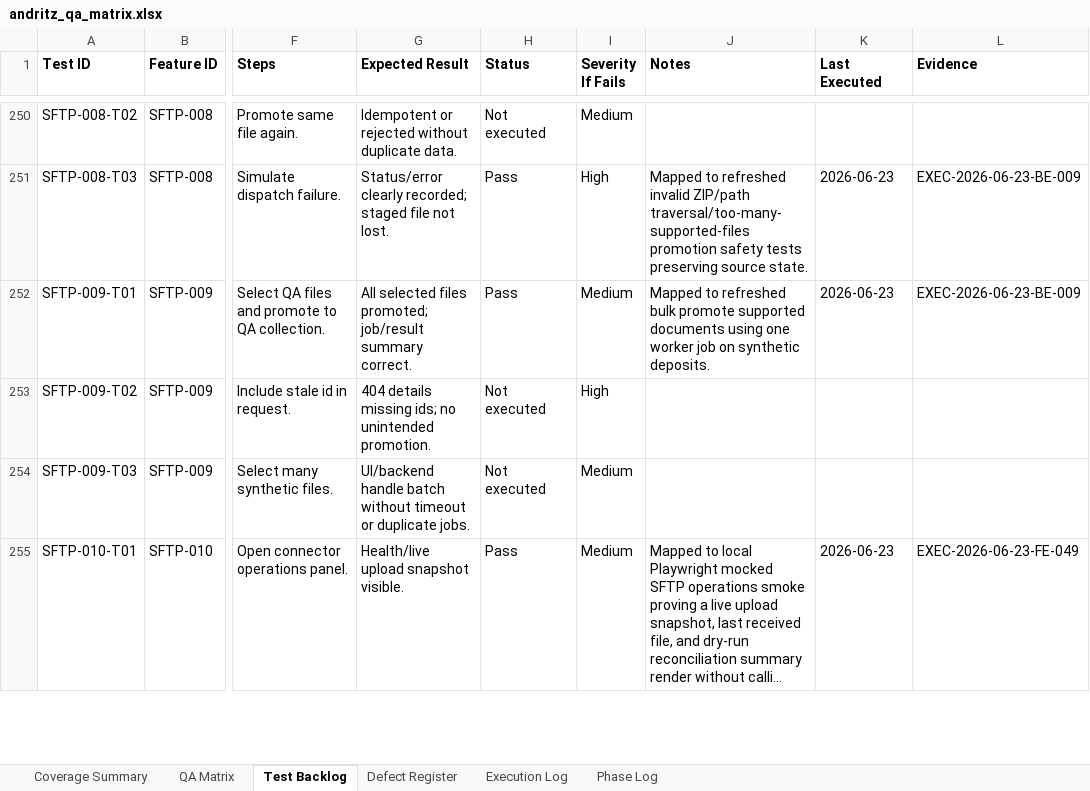
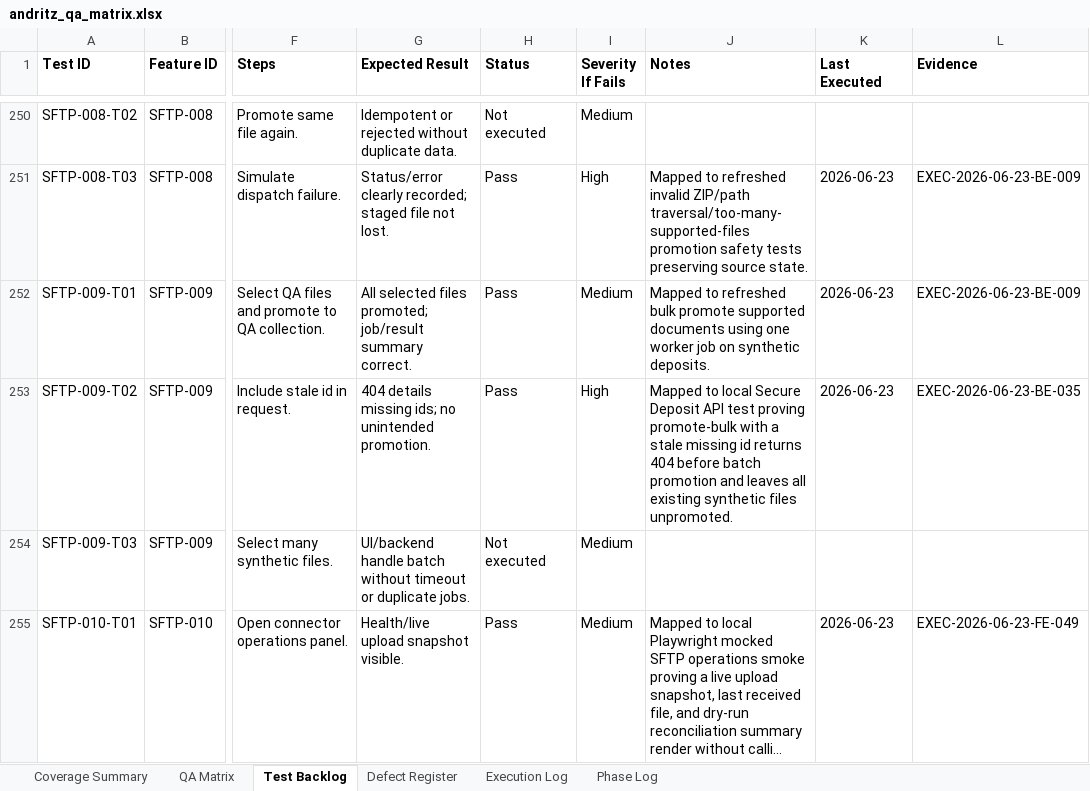
Before and after one commit to tishacian/hyusai, an Excel workbook: outputs/019edc68-andritz-qa/andritz_qa_matrix.xlsx, sheet Test Backlog, drawn as a sheet; only a part is shown, gaps mark what is left out; long unchanged cells end in …; values as stored, in another font and other column widths than the file's, no borders; the diff covers the shown part only; the diff names each change by its address in the sheet, - before the commit and + after, or states it on an @@ line.

Commit message:
test(andritz): extend sftp and chat qa coverage

```diff
--- a/outputs/019edc68-andritz-qa/andritz_qa_matrix.xlsx (sheet Test Backlog)
+++ b/outputs/019edc68-andritz-qa/andritz_qa_matrix.xlsx (sheet Test Backlog)
-H253 (Status): Not executed
+H253 (Status): Pass
-J253 (Notes): (empty)
+J253 (Notes): Mapped to local Secure Deposit API test proving promote-bulk with a stale missing id returns 404 before batch promotion and leaves all existing synthetic files unpromoted.
-K253 (Last Executed): (empty)
+K253 (Last Executed): 2026-06-23
-L253 (Evidence): (empty)
+L253 (Evidence): EXEC-2026-06-23-BE-035
```
Also changed, not shown: 8 edited cells elsewhere in this sheet, sheet Execution Log, sheet Phase Log, sheet Coverage Summary, sheet QA Matrix, 8 other files.
